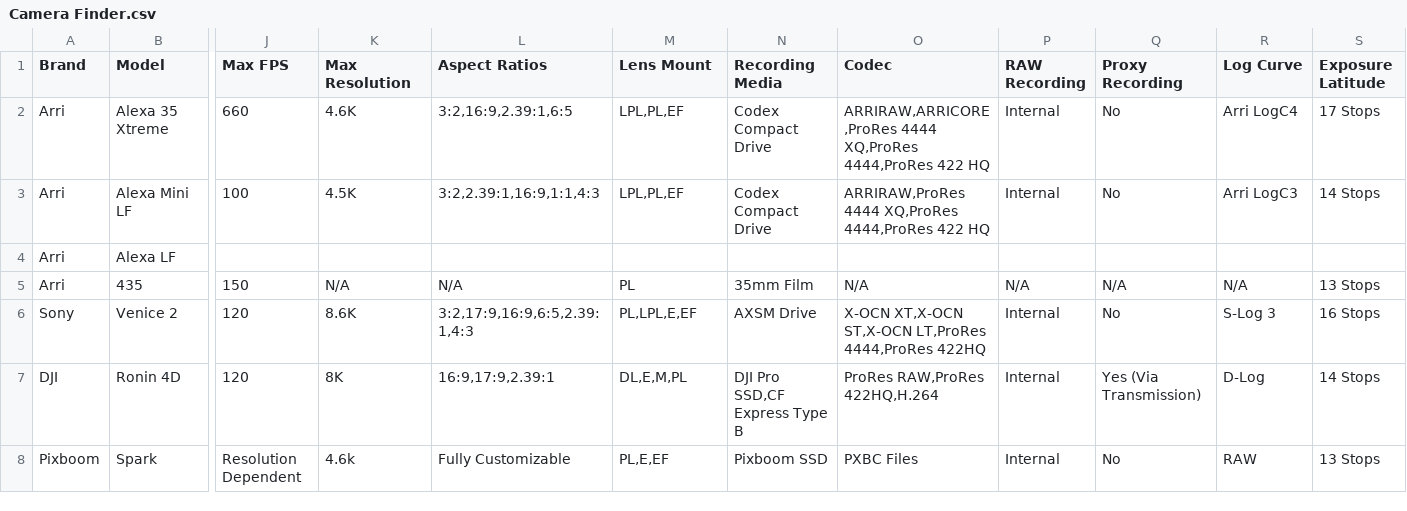
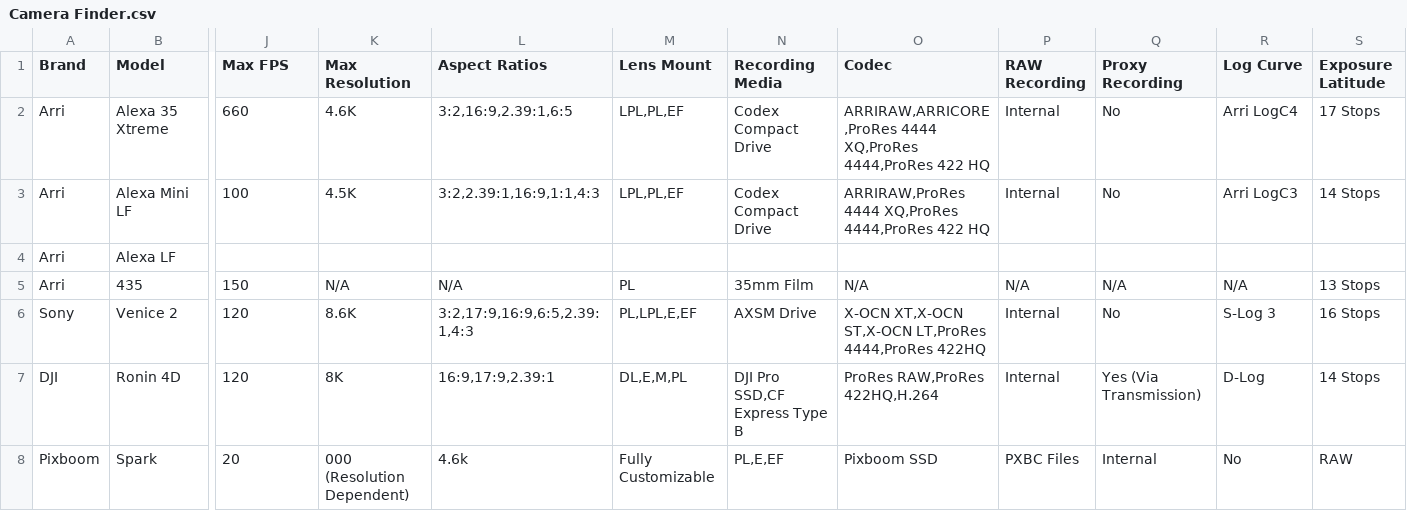
Before and after one commit to JoeTSCook/CameraSpecs, a CSV file: Camera Finder.csv, drawn as a sheet; only a part is shown, gaps mark what is left out; the diff covers the shown part only; the diff names each change by its address in the sheet, - before the commit and + after, or states it on an @@ line.

```diff
--- a/Camera Finder.csv
+++ b/Camera Finder.csv
-J8 (Max FPS): Resolution Dependent
+J8 (Max FPS): 20
-K8 (Max Resolution): 4.6k
+K8 (Max Resolution): 000 (Resolution Dependent)
-L8 (Aspect Ratios): Fully Customizable
+L8 (Aspect Ratios): 4.6k
-M8 (Lens Mount): PL,E,EF
+M8 (Lens Mount): Fully Customizable
-N8 (Recording Media): Pixboom SSD
+N8 (Recording Media): PL,E,EF
-O8 (Codec): PXBC Files
+O8 (Codec): Pixboom SSD
-P8 (RAW Recording): Internal
+P8 (RAW Recording): PXBC Files
-Q8 (Proxy Recording): No
+Q8 (Proxy Recording): Internal
-R8 (Log Curve): RAW
+R8 (Log Curve): No
-S8 (Exposure Latitude): 13 Stops
+S8 (Exposure Latitude): RAW
```
Also changed, not shown: 12 edited cells elsewhere in this file.
